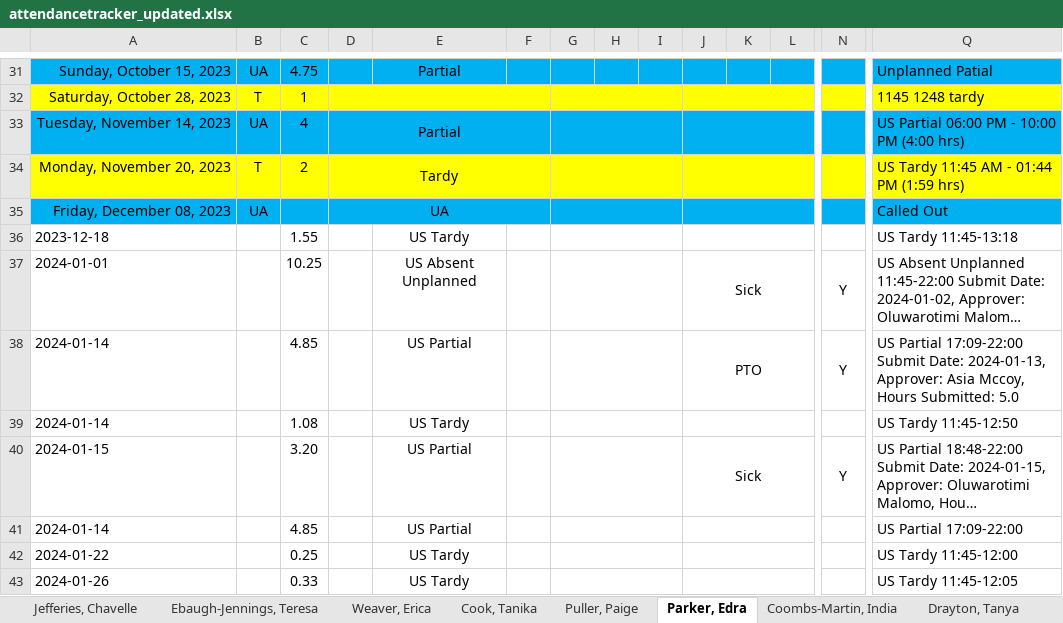
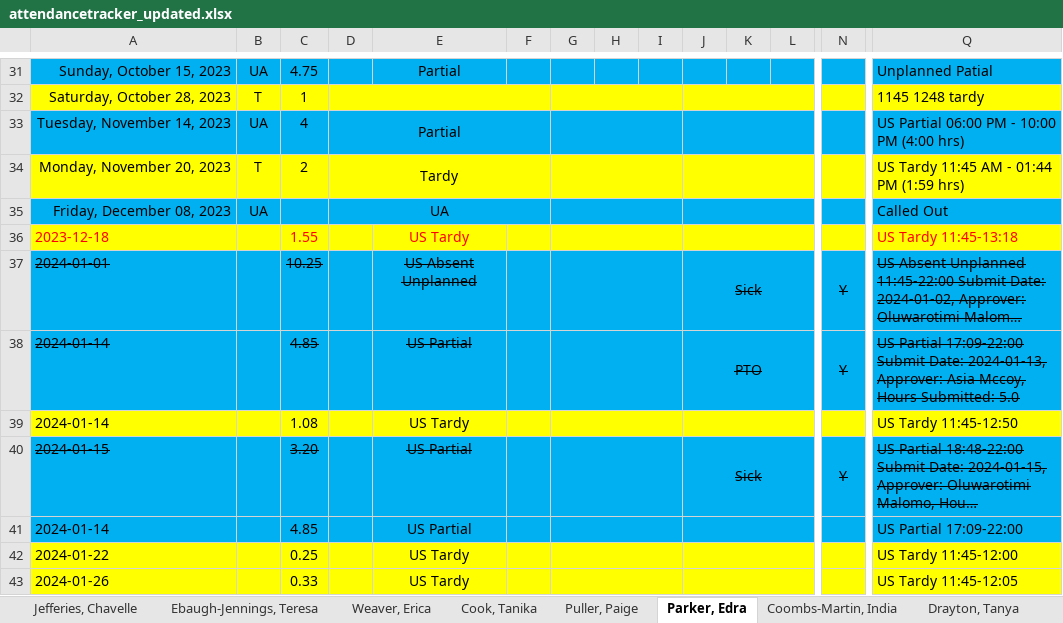
Before and after one commit to TimiMalomo/AttendanceTracker, an Excel workbook: attendancetracker_updated.xlsx, sheet Parker, Edra, drawn as a sheet; only a part is shown, gaps mark what is left out; long unchanged cells end in …; values as stored, in another font and other column widths than the file's, no borders; conditional formats not drawn; the diff covers the shown part only; the diff names each change by its address in the sheet, - before the commit and + after, or states it on an @@ line.

```diff
--- a/attendancetracker_updated.xlsx (sheet Parker, Edra)
+++ b/attendancetracker_updated.xlsx (sheet Parker, Edra)
-A36:Q36 fill: none
+A36:Q36 fill: #FFFF00
-A36 text colour: black
+A36 text colour: #FF0000
-C36 text colour: black
+C36 text colour: #FF0000
-E36 text colour: black
+E36 text colour: #FF0000
-Q36 text colour: black
+Q36 text colour: #FF0000
-A37:Q38 fill: none
+A37:Q38 fill: #00B0F0
-A37:A38 strikethrough: off
+A37:A38 strikethrough: on
-C37:C38 strikethrough: off
+C37:C38 strikethrough: on
-E37:E38 strikethrough: off
+E37:E38 strikethrough: on
-J37:J38 strikethrough: off
+J37:J38 strikethrough: on
-N37:N38 strikethrough: off
+N37:N38 strikethrough: on
-Q37:Q38 strikethrough: off
+Q37:Q38 strikethrough: on
-A39:Q39 fill: none
+A39:Q39 fill: #FFFF00
-A40:Q41 fill: none
+A40:Q41 fill: #00B0F0
-A40 strikethrough: off
+A40 strikethrough: on
-C40 strikethrough: off
+C40 strikethrough: on
-E40 strikethrough: off
+E40 strikethrough: on
-J40 strikethrough: off
+J40 strikethrough: on
-N40 strikethrough: off
+N40 strikethrough: on
-Q40 strikethrough: off
+Q40 strikethrough: on
-A42:Q43 fill: none
+A42:Q43 fill: #FFFF00
```
Also changed, not shown: cell formats elsewhere in this sheet, sheet Puller, Paige, sheet Ebaugh-Jennings, Teresa, sheet Cook, Tanika, sheet Drayton, Tanya, sheet Pisieczko, Bettina, sheet Moore, Abraham, 3 more sheets, other sheet tabs.
